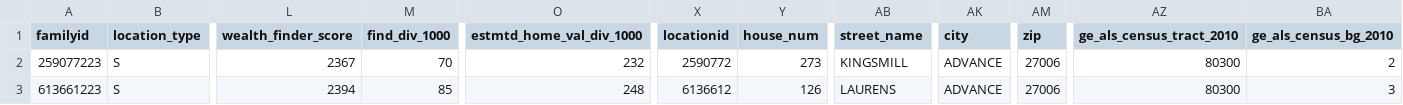
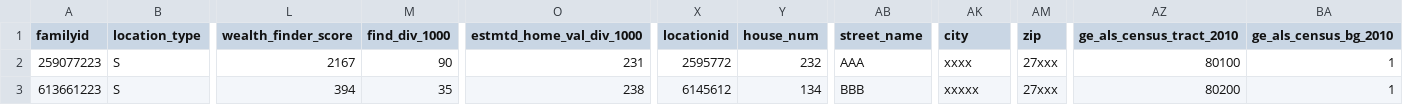
Before and after one commit to Duke-EJ-Lab/CAFOs-DisproportionateExposure, a CSV file: data/Data under DUA/InfoUSA_example.csv, drawn as a sheet; only a part is shown, gaps mark what is left out; the diff names each change by its address in the sheet, - before the commit and + after, or states it on an @@ line.

Commit message:
Add files via upload

```diff
--- a/data/Data under DUA/InfoUSA_example.csv
+++ b/data/Data under DUA/InfoUSA_example.csv
-L2 (wealth_finder_score): 2367
+L2 (wealth_finder_score): 2167
-M2 (find_div_1000): 70
+M2 (find_div_1000): 90
-O2 (estmtd_home_val_div_1000): 232
+O2 (estmtd_home_val_div_1000): 231
-X2 (locationid): 2590772
+X2 (locationid): 2595772
-Y2 (house_num): 273
+Y2 (house_num): 232
-AB2 (street_name): KINGSMILL
+AB2 (street_name): AAA
-AK2 (city): ADVANCE
+AK2 (city): xxxx
-AM2:AM3 (zip): 27006
+AM2:AM3 (zip): 27xxx
-AZ2 (ge_als_census_tract_2010): 80300
+AZ2 (ge_als_census_tract_2010): 80100
-BA2 (ge_als_census_bg_2010): 2
+BA2 (ge_als_census_bg_2010): 1
-L3 (wealth_finder_score): 2394
+L3 (wealth_finder_score): 394
-M3 (find_div_1000): 85
+M3 (find_div_1000): 35
-O3 (estmtd_home_val_div_1000): 248
+O3 (estmtd_home_val_div_1000): 238
-X3 (locationid): 6136612
+X3 (locationid): 6145612
-Y3 (house_num): 126
+Y3 (house_num): 134
-AB3 (street_name): LAURENS
+AB3 (street_name): BBB
-AK3 (city): ADVANCE
+AK3 (city): xxxxx
-AZ3 (ge_als_census_tract_2010): 80300
+AZ3 (ge_als_census_tract_2010): 80200
-BA3 (ge_als_census_bg_2010): 3
+BA3 (ge_als_census_bg_2010): 1
```
